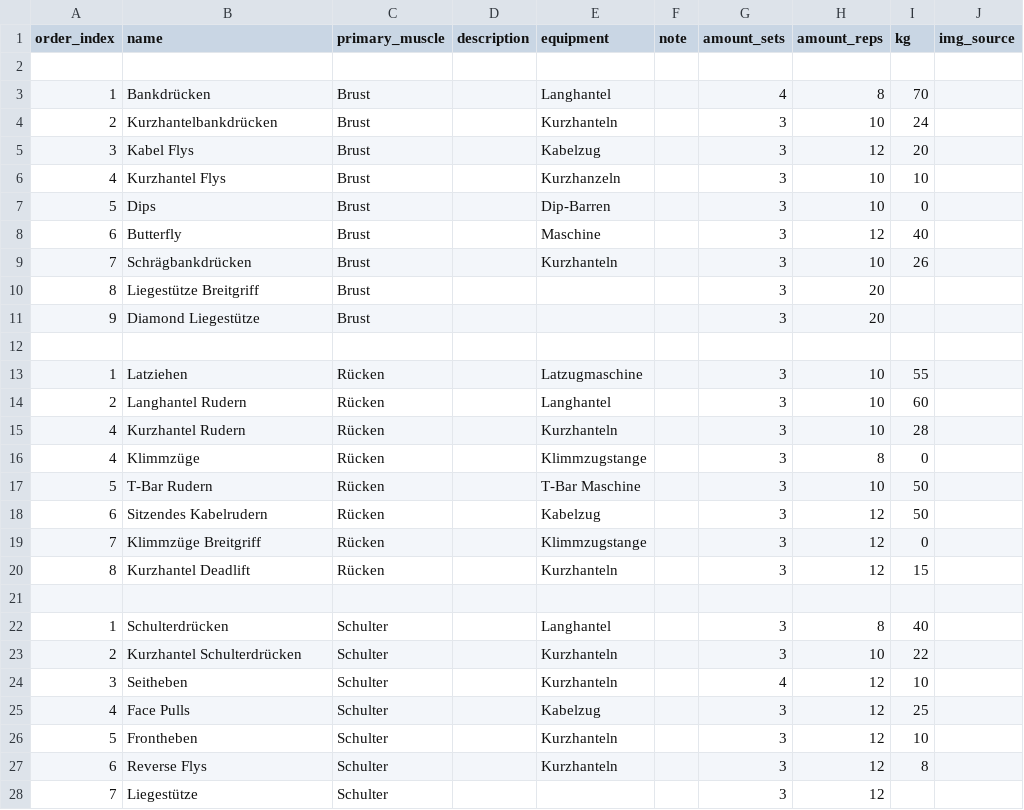
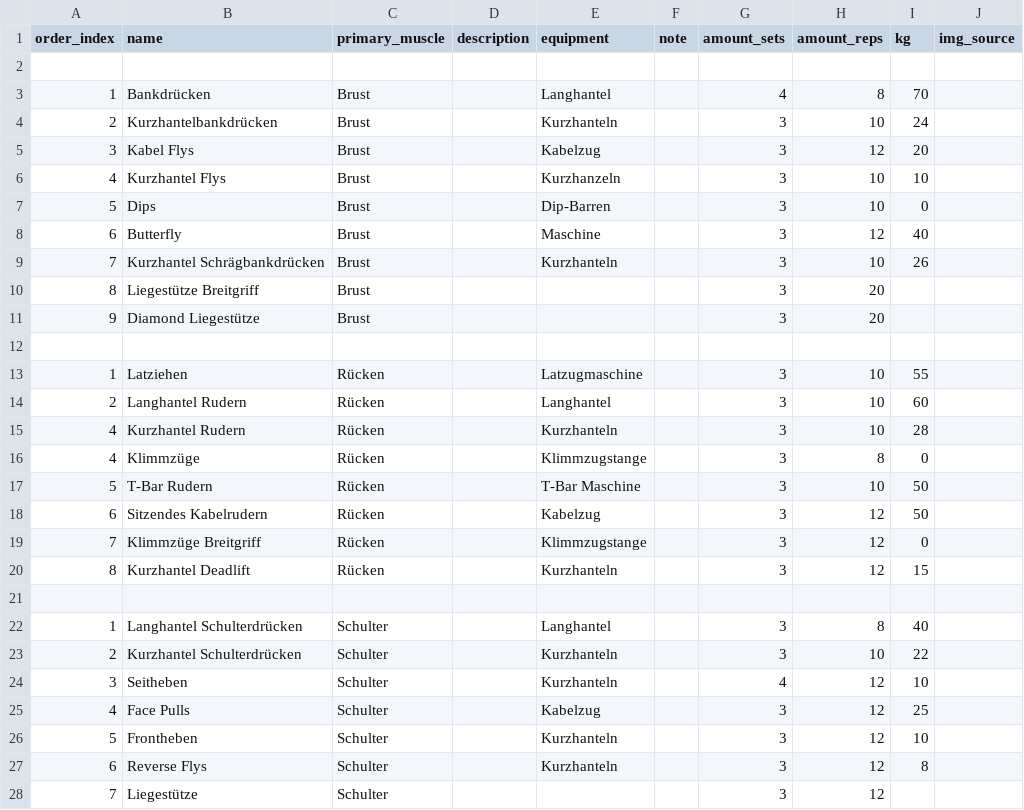
Before and after one commit to Joooohann/KellerGym, a CSV file: exercises.csv, drawn as a sheet; only a part is shown; the diff names each change by its address in the sheet, - before the commit and + after, or states it on an @@ line.

```diff
--- a/exercises.csv
+++ b/exercises.csv
-B9 (name): Schrägbankdrücken
+B9 (name): Kurzhantel Schrägbankdrücken
-B22 (name): Schulterdrücken
+B22 (name): Langhantel Schulterdrücken
```
Also changed, not shown: 1 other file.
